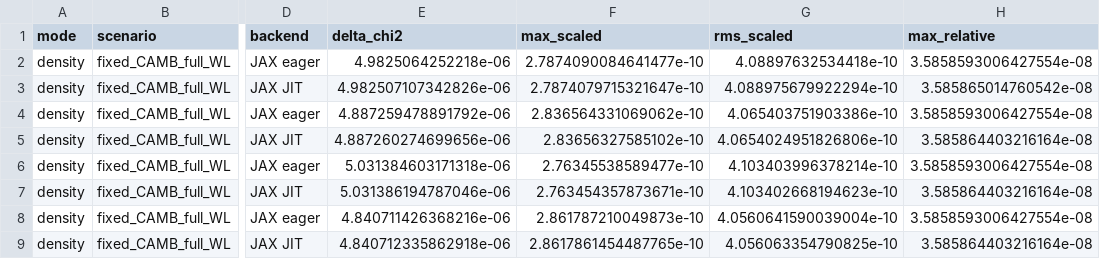
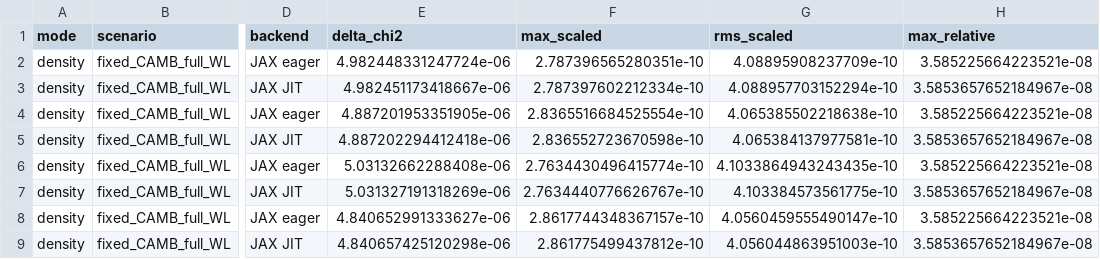
Before and after one commit to yly8/desilike, a CSV file: diagnostics/weak_lensing_consistency/jax_total_accuracy.csv, drawn as a sheet; only a part is shown, gaps mark what is left out; the diff covers the shown part only; the diff names each change by its address in the sheet, - before the commit and + after, or states it on an @@ line.

```diff
--- a/diagnostics/weak_lensing_consistency/jax_total_accuracy.csv
+++ b/diagnostics/weak_lensing_consistency/jax_total_accuracy.csv
-E2 (delta_chi2): 4.9825064252218e-06
+E2 (delta_chi2): 4.982448331247724e-06
-F2 (max_scaled): 2.7874090084641477e-10
+F2 (max_scaled): 2.787396565280351e-10
-G2 (rms_scaled): 4.08897632534418e-10
+G2 (rms_scaled): 4.08895908237709e-10
-H2 (max_relative): 3.5858593006427554e-08
+H2 (max_relative): 3.585225664223521e-08
-E3 (delta_chi2): 4.982507107342826e-06
+E3 (delta_chi2): 4.982451173418667e-06
-F3 (max_scaled): 2.7874079715321647e-10
+F3 (max_scaled): 2.787397602212334e-10
-G3 (rms_scaled): 4.088975679922294e-10
+G3 (rms_scaled): 4.088957703152294e-10
-H3 (max_relative): 3.585865014760542e-08
+H3 (max_relative): 3.5853657652184967e-08
-E4 (delta_chi2): 4.887259478891792e-06
+E4 (delta_chi2): 4.887201953351905e-06
-F4 (max_scaled): 2.836564331069062e-10
+F4 (max_scaled): 2.8365516684525554e-10
-G4 (rms_scaled): 4.065403751903386e-10
+G4 (rms_scaled): 4.065385502218638e-10
-H4 (max_relative): 3.5858593006427554e-08
+H4 (max_relative): 3.585225664223521e-08
-E5 (delta_chi2): 4.887260274699656e-06
+E5 (delta_chi2): 4.887202294412418e-06
-F5 (max_scaled): 2.83656327585102e-10
+F5 (max_scaled): 2.836552723670598e-10
-G5 (rms_scaled): 4.0654024951826806e-10
+G5 (rms_scaled): 4.065384137977581e-10
-H5 (max_relative): 3.585864403216164e-08
+H5 (max_relative): 3.5853657652184967e-08
-E6 (delta_chi2): 5.031384603171318e-06
+E6 (delta_chi2): 5.03132662288408e-06
-F6 (max_scaled): 2.76345538589477e-10
+F6 (max_scaled): 2.7634430496415774e-10
-G6 (rms_scaled): 4.103403996378214e-10
+G6 (rms_scaled): 4.1033864943243435e-10
-H6 (max_relative): 3.5858593006427554e-08
+H6 (max_relative): 3.585225664223521e-08
-E7 (delta_chi2): 5.031386194787046e-06
+E7 (delta_chi2): 5.031327191318269e-06
-F7 (max_scaled): 2.763454357873671e-10
+F7 (max_scaled): 2.7634440776626767e-10
-G7 (rms_scaled): 4.103402668194623e-10
+G7 (rms_scaled): 4.103384573561775e-10
-H7 (max_relative): 3.585864403216164e-08
+H7 (max_relative): 3.5853657652184967e-08
-E8 (delta_chi2): 4.840711426368216e-06
+E8 (delta_chi2): 4.840652991333627e-06
-F8 (max_scaled): 2.861787210049873e-10
+F8 (max_scaled): 2.8617744348367157e-10
-G8 (rms_scaled): 4.0560641590039004e-10
+G8 (rms_scaled): 4.0560459555490147e-10
-H8 (max_relative): 3.5858593006427554e-08
+H8 (max_relative): 3.585225664223521e-08
-E9 (delta_chi2): 4.840712335862918e-06
+E9 (delta_chi2): 4.840657425120298e-06
-F9 (max_scaled): 2.8617861454487765e-10
+F9 (max_scaled): 2.861775499437812e-10
-G9 (rms_scaled): 4.056063354790825e-10
+G9 (rms_scaled): 4.056044863951003e-10
-H9 (max_relative): 3.585864403216164e-08
+H9 (max_relative): 3.5853657652184967e-08
```
Also changed, not shown: 128 edited cells elsewhere in this file, diagnostics/weak_lensing_consistency/chi2.csv, diagnostics/weak_lensing_consistency/jax_benchmark_accuracy.csv, 35 other files.
